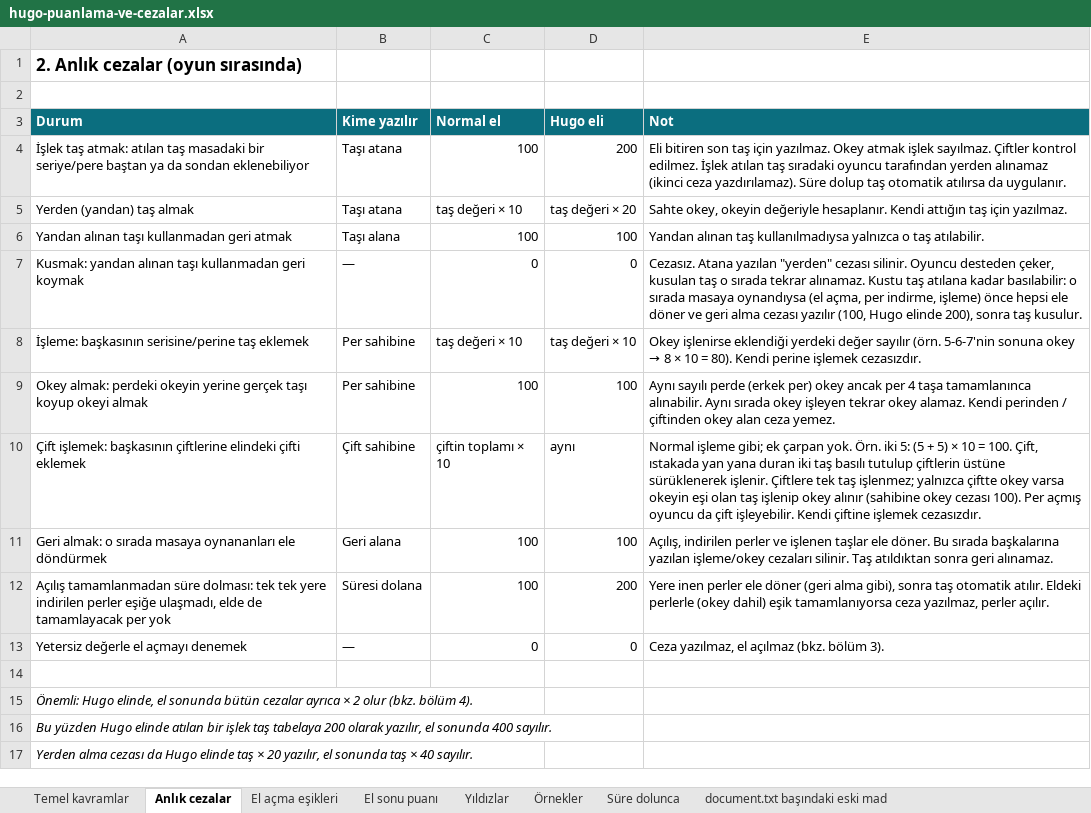
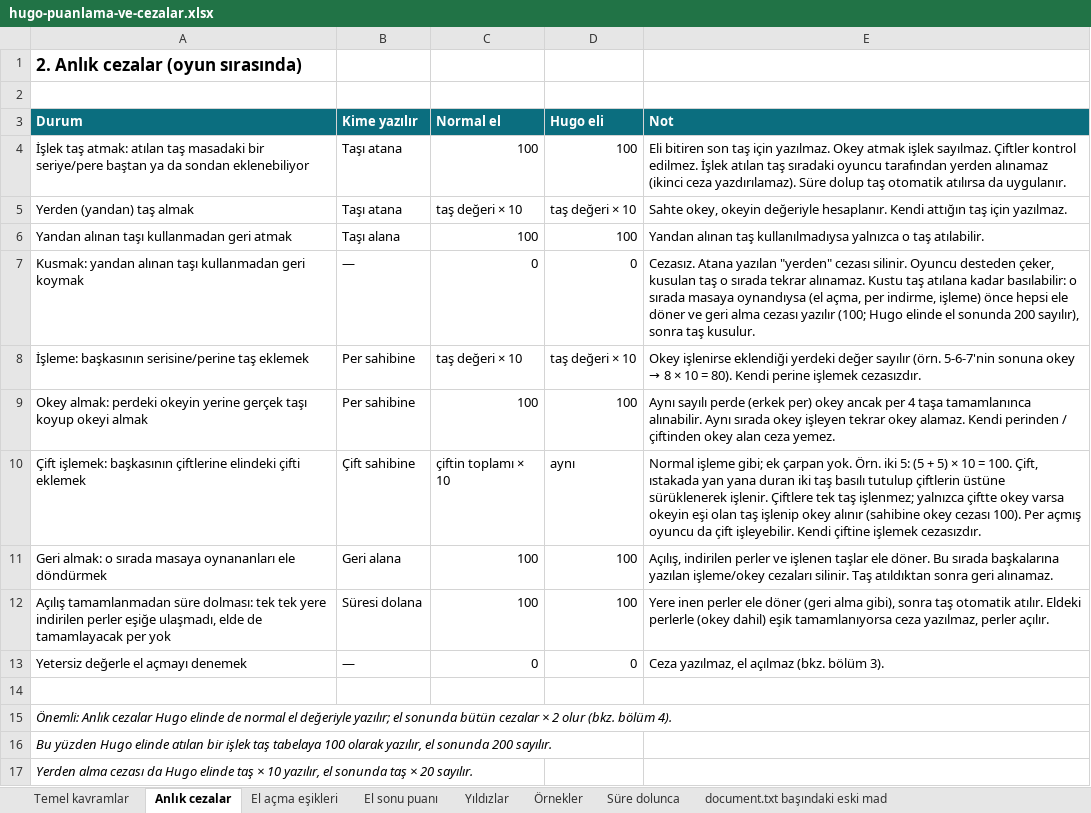
Before and after one commit to uzunosman/hugo-game-app, an Excel workbook: docs/hugo-puanlama-ve-cezalar.xlsx, sheet Anlık cezalar, drawn as a sheet; values as stored, in another font and other column widths than the file's, no borders; the diff names each change by its address in the sheet, - before the commit and + after, or states it on an @@ line.

```diff
--- a/docs/hugo-puanlama-ve-cezalar.xlsx (sheet Anlık cezalar)
+++ b/docs/hugo-puanlama-ve-cezalar.xlsx (sheet Anlık cezalar)
-D4 (Hugo eli): 200
+D4 (Hugo eli): 100
-D5 (Hugo eli): taş değeri × 20
+D5 (Hugo eli): taş değeri × 10
-E7 (Not): …cezası yazılır (100, Hugo elinde 200), sonra taş…
+E7 (Not): …cezası yazılır (100; Hugo elinde el sonunda 200 sayılır), sonra taş…
-D12 (Hugo eli): 200
+D12 (Hugo eli): 100
-A15 (Durum): Önemli: Hugo elinde, el sonunda bütün cezalar ayrıca × 2…
+A15 (Durum): Önemli: Anlık cezalar Hugo elinde de normal el değeriyle yazılır; el sonunda bütün cezalar × 2…
-A16 (Durum): …taş tabelaya 200 olarak yazılır, el sonunda 400 sayılır.
+A16 (Durum): …taş tabelaya 100 olarak yazılır, el sonunda 200 sayılır.
-A17 (Durum): …taş × 20 yazılır, el sonunda taş × 40 sayılır.
+A17 (Durum): …taş × 10 yazılır, el sonunda taş × 20 sayılır.
```
Also changed, not shown: sheet El sonu puanı, sheet Örnekler, sheet Yıldızlar, sheet Temel kavramlar, sheet document.txt başındaki eski mad, 4 other files.
